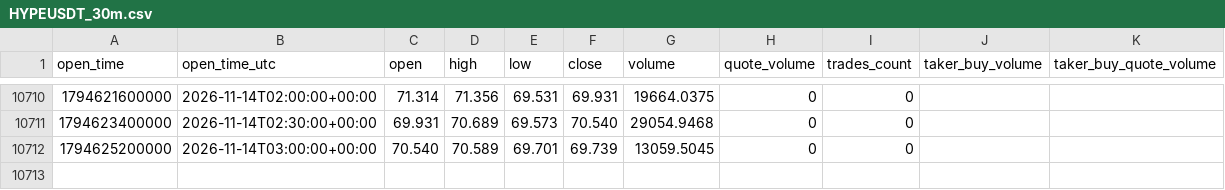
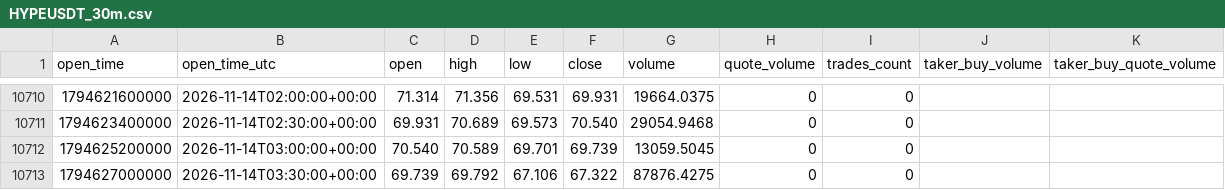
Before and after one commit to Gamadril34rus/astra_bot, a CSV file: data/bingx_usdm/HYPEUSDT_30m.csv, drawn as a sheet; only a part is shown, gaps mark what is left out.

```diff
--- a/data/bingx_usdm/HYPEUSDT_30m.csv
+++ b/data/bingx_usdm/HYPEUSDT_30m.csv
@@ -10712 +10712,2 @@ open_time,open_time_utc,open,high,low,close,volume,quote_volume,trades_count,tak
 1794625200000,2026-11-14T03:00:00+00:00,70.540,70.589,69.701,69.739,13059.5045,0,0,,
+1794627000000,2026-11-14T03:30:00+00:00,69.739,69.792,67.106,67.322,87876.4275,0,0,,
```
Also changed, not shown: data/bingx_usdm/open_interest/BTCUSDT_open_interest.csv, data/bingx_usdm/open_interest/ETHUSDT_open_interest.csv, 9 other files.
